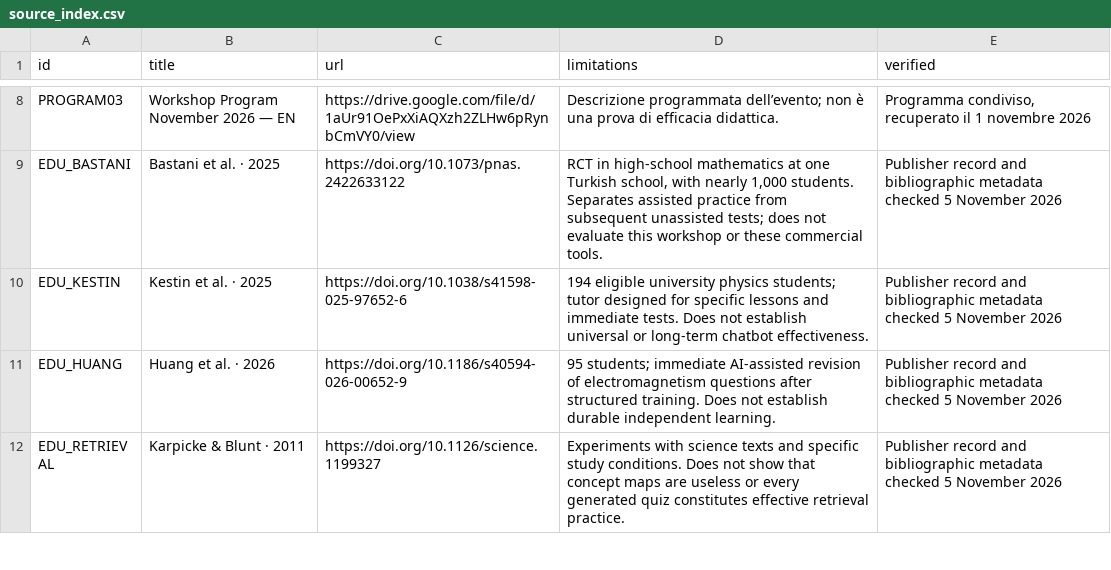
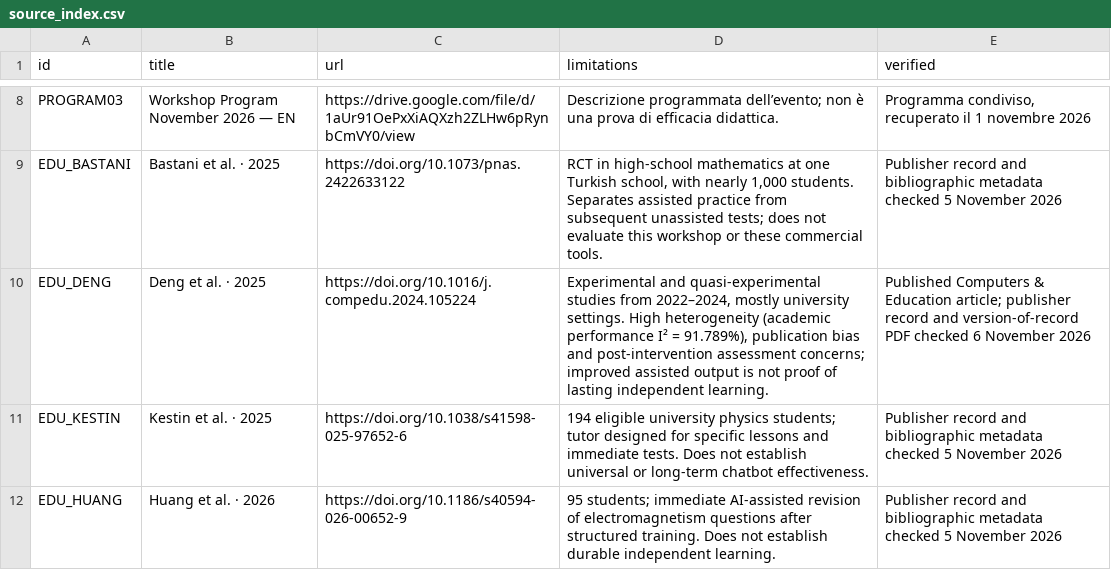
Before and after one commit to cremarco/AIandLearning, a CSV file: public/materials/source_index.csv, drawn as a sheet; only a part is shown, gaps mark what is left out; the shorter side is filled out with more unchanged rows.

```diff
--- a/public/materials/source_index.csv
+++ b/public/materials/source_index.csv
@@ -9,2 +9,3 @@ id,title,url,limitations,verified
 "EDU_BASTANI","Bastani et al. · 2025","https://doi.org/10.1073/pnas.2422633122","RCT in high-school mathematics at one Turkish school, with nearly 1,000 students. Separates assisted practice from subsequent unassisted tests; does not evaluate this workshop or these commercial tools.","Publisher record and bibliographic metadata checked 5 November 2026"
+"EDU_DENG","Deng et al. · 2025","https://doi.org/10.1016/j.compedu.2024.105224","Experimental and quasi-experimental studies from 2022–2024, mostly university settings. High heterogeneity (academic performance I² = 91.789%), publication bias and post-intervention assessment concerns; improved assisted output is not proof of lasting independent learning.","Published Computers & Education article; publisher record and version-of-record PDF checked 6 November 2026"
 "EDU_KESTIN","Kestin et al. · 2025","https://doi.org/10.1038/s41598-025-97652-6","194 eligible university physics students; tutor designed for specific lessons and immediate tests. Does not establish universal or long-term chatbot effectiveness.","Publisher record and bibliographic metadata checked 5 November 2026"
```
Also changed, not shown: 23 other files.
